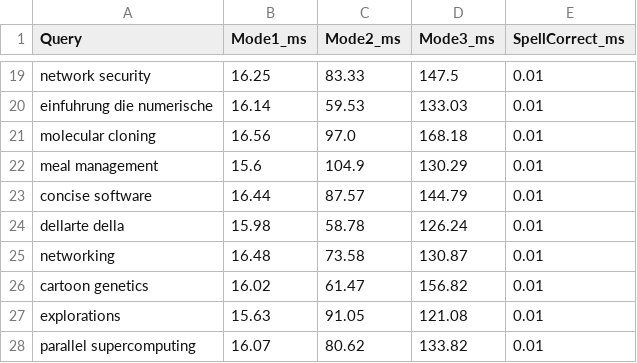
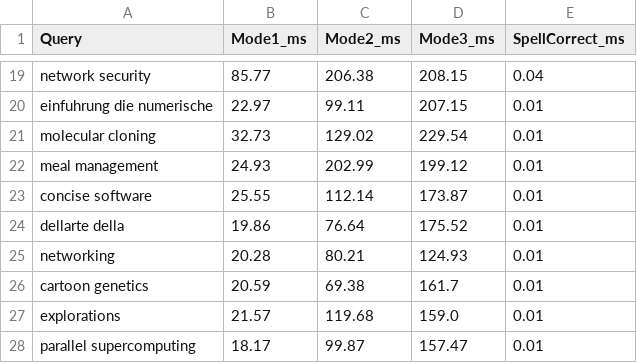
Before and after one commit to Ziyad-alabduljabbar/Al-warraq, a CSV file: speed_results.csv, drawn as a sheet; only a part is shown, gaps mark what is left out; the diff covers the shown part only; the diff names each change by its address in the sheet, - before the commit and + after, or states it on an @@ line.

```diff
--- a/speed_results.csv
+++ b/speed_results.csv
-B19 (Mode1_ms): 16.25
+B19 (Mode1_ms): 85.77
-C19 (Mode2_ms): 83.33
+C19 (Mode2_ms): 206.38
-D19 (Mode3_ms): 147.5
+D19 (Mode3_ms): 208.15
-E19 (SpellCorrect_ms): 0.01
+E19 (SpellCorrect_ms): 0.04
-B20 (Mode1_ms): 16.14
+B20 (Mode1_ms): 22.97
-C20 (Mode2_ms): 59.53
+C20 (Mode2_ms): 99.11
-D20 (Mode3_ms): 133.03
+D20 (Mode3_ms): 207.15
-B21 (Mode1_ms): 16.56
+B21 (Mode1_ms): 32.73
-C21 (Mode2_ms): 97.0
+C21 (Mode2_ms): 129.02
-D21 (Mode3_ms): 168.18
+D21 (Mode3_ms): 229.54
-B22 (Mode1_ms): 15.6
+B22 (Mode1_ms): 24.93
-C22 (Mode2_ms): 104.9
+C22 (Mode2_ms): 202.99
-D22 (Mode3_ms): 130.29
+D22 (Mode3_ms): 199.12
-B23 (Mode1_ms): 16.44
+B23 (Mode1_ms): 25.55
-C23 (Mode2_ms): 87.57
+C23 (Mode2_ms): 112.14
-D23 (Mode3_ms): 144.79
+D23 (Mode3_ms): 173.87
-B24 (Mode1_ms): 15.98
+B24 (Mode1_ms): 19.86
-C24 (Mode2_ms): 58.78
+C24 (Mode2_ms): 76.64
-D24 (Mode3_ms): 126.24
+D24 (Mode3_ms): 175.52
-B25 (Mode1_ms): 16.48
+B25 (Mode1_ms): 20.28
-C25 (Mode2_ms): 73.58
+C25 (Mode2_ms): 80.21
-D25 (Mode3_ms): 130.87
+D25 (Mode3_ms): 124.93
-B26 (Mode1_ms): 16.02
+B26 (Mode1_ms): 20.59
-C26 (Mode2_ms): 61.47
+C26 (Mode2_ms): 69.38
-D26 (Mode3_ms): 156.82
+D26 (Mode3_ms): 161.7
-B27 (Mode1_ms): 15.63
+B27 (Mode1_ms): 21.57
-C27 (Mode2_ms): 91.05
+C27 (Mode2_ms): 119.68
-D27 (Mode3_ms): 121.08
+D27 (Mode3_ms): 159.0
-B28 (Mode1_ms): 16.07
+B28 (Mode1_ms): 18.17
-C28 (Mode2_ms): 80.62
+C28 (Mode2_ms): 99.87
-D28 (Mode3_ms): 133.82
+D28 (Mode3_ms): 157.47
```
Also changed, not shown: 138 edited cells elsewhere in this file, chatbot_results.csv, evaluation_results.csv, 2 other files.
